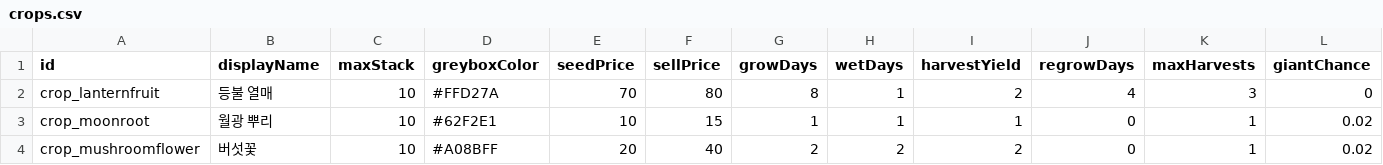
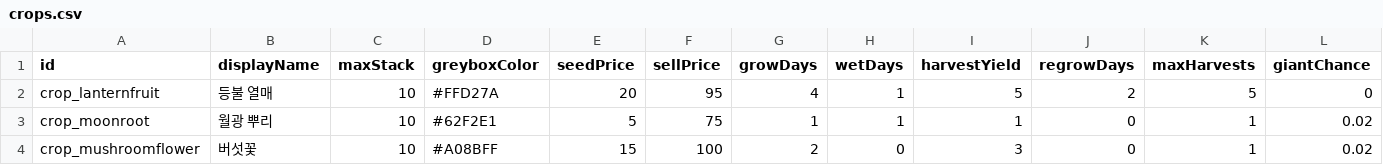
Before and after one commit to jinsu-lee-code/NevrianGlow, a CSV file: CSV/crops.csv, drawn as a sheet; only a part is shown; the diff names each change by its address in the sheet, - before the commit and + after, or states it on an @@ line.

```diff
--- a/CSV/crops.csv
+++ b/CSV/crops.csv
-E2 (seedPrice): 70
+E2 (seedPrice): 20
-F2 (sellPrice): 80
+F2 (sellPrice): 95
-G2 (growDays): 8
+G2 (growDays): 4
-I2 (harvestYield): 2
+I2 (harvestYield): 5
-J2 (regrowDays): 4
+J2 (regrowDays): 2
-K2 (maxHarvests): 3
+K2 (maxHarvests): 5
-E3 (seedPrice): 10
+E3 (seedPrice): 5
-F3 (sellPrice): 15
+F3 (sellPrice): 75
-E4 (seedPrice): 20
+E4 (seedPrice): 15
-F4 (sellPrice): 40
+F4 (sellPrice): 100
-H4 (wetDays): 2
+H4 (wetDays): 0
-I4 (harvestYield): 2
+I4 (harvestYield): 3
```
Also changed, not shown: CSV/plan/data_csv/crops.csv, CSV/plan/data_csv/game_settings.csv, 53 other files.
